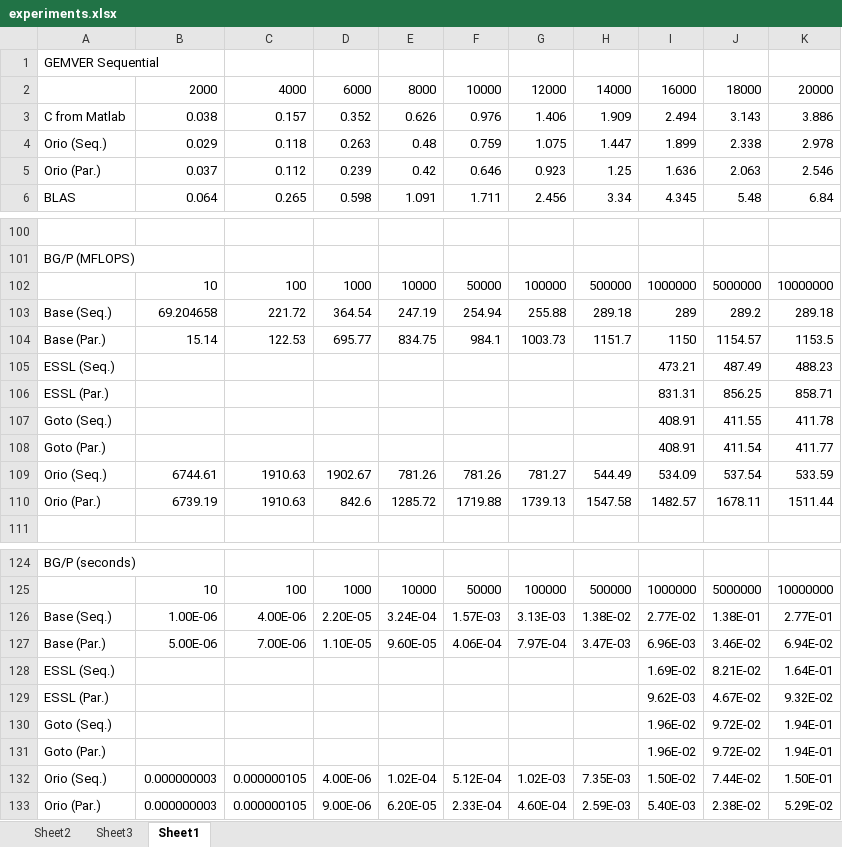
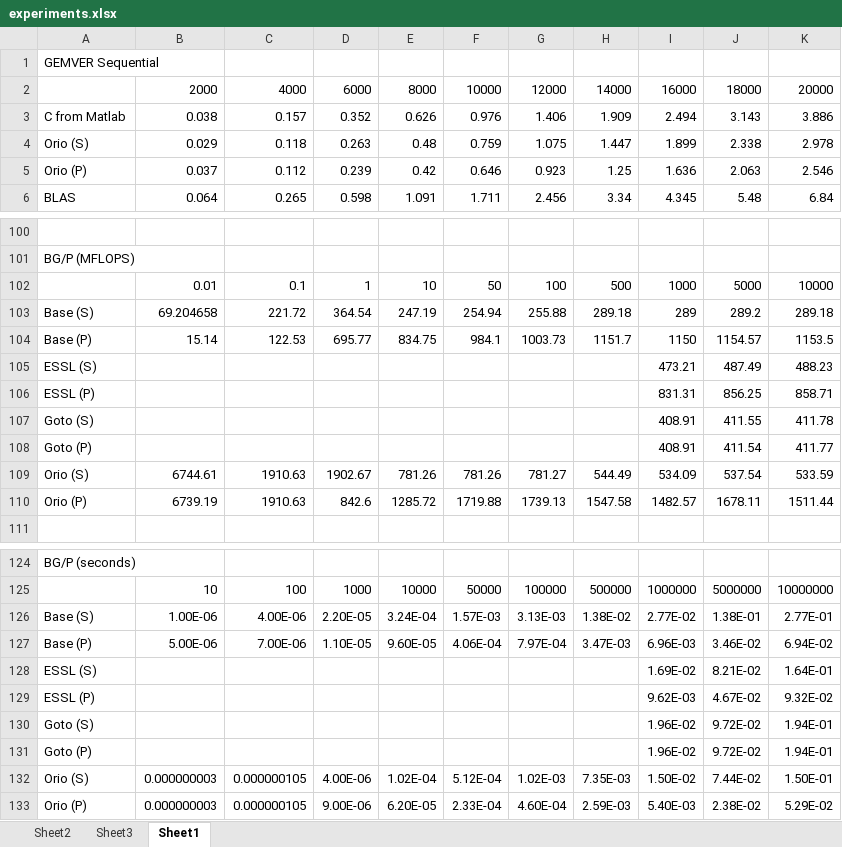
Before and after one commit to brnorris03/Orio, an Excel workbook: doc/papers/iccs09/figures/experiments.xlsx, sheet Sheet1, drawn as a sheet; only a part is shown, gaps mark what is left out; values as stored, in another font and other column widths than the file's, no borders; charts and pictures not drawn; removed rows and columns are numbered as before the commit, all else as after; the diff covers the shown part only; the diff names each change by its address in the sheet, - before the commit and + after, or states it on an @@ line.

Commit message:
made figures more readable (I hope)
git-svn-id: https://svn.mcs.anl.gov/repos/performance/orio@432 e7ad4b5f-b827-0410-872f-f7f4bc3d1efb

```diff
--- a/doc/papers/iccs09/figures/experiments.xlsx (sheet Sheet1)
+++ b/doc/papers/iccs09/figures/experiments.xlsx (sheet Sheet1)
-A4: Orio (Seq.)
+A4: Orio (S)
-A5: Orio (Par.)
+A5: Orio (P)
-row 102:  | 10 | 100 | 1000 | 10000 | 50000 | 100000 | 500000 | 1000000 | 5000000 | 10000000
+row 102:  | 0.01 | 0.1 | 1 | 10 | 50 | 100 | 500 | 1000 | 5000 | 10000
-A103: Base (Seq.)
+A103: Base (S)
-A104: Base (Par.)
+A104: Base (P)
-A105: ESSL (Seq.)
+A105: ESSL (S)
-A106: ESSL (Par.)
+A106: ESSL (P)
-A107: Goto (Seq.)
+A107: Goto (S)
-A108: Goto (Par.)
+A108: Goto (P)
-A109: Orio (Seq.)
+A109: Orio (S)
-A110: Orio (Par.)
+A110: Orio (P)
-A126: Base (Seq.)
+A126: Base (S)
-A127: Base (Par.)
+A127: Base (P)
-A128: ESSL (Seq.)
+A128: ESSL (S)
-A129: ESSL (Par.)
+A129: ESSL (P)
-A130: Goto (Seq.)
+A130: Goto (S)
-A131: Goto (Par.)
+A131: Goto (P)
-A132: Orio (Seq.)
+A132: Orio (S)
-A133: Orio (Par.)
+A133: Orio (P)
```
Also changed, not shown: 8 edited cells elsewhere in this sheet, charts or pictures, 4 other files.
